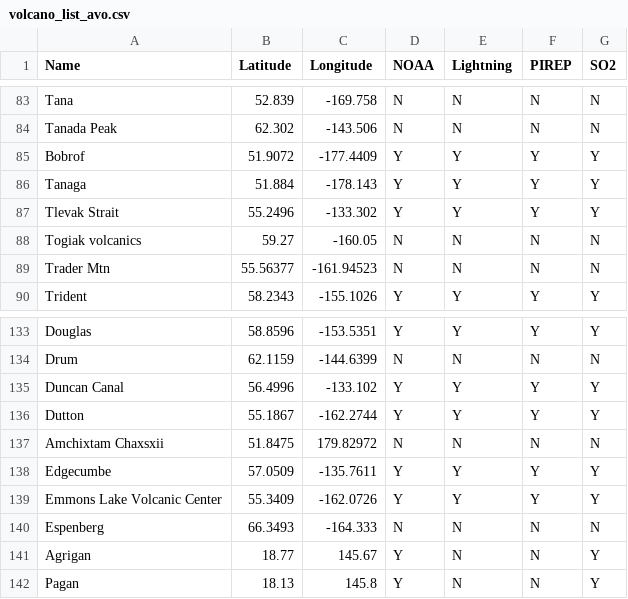
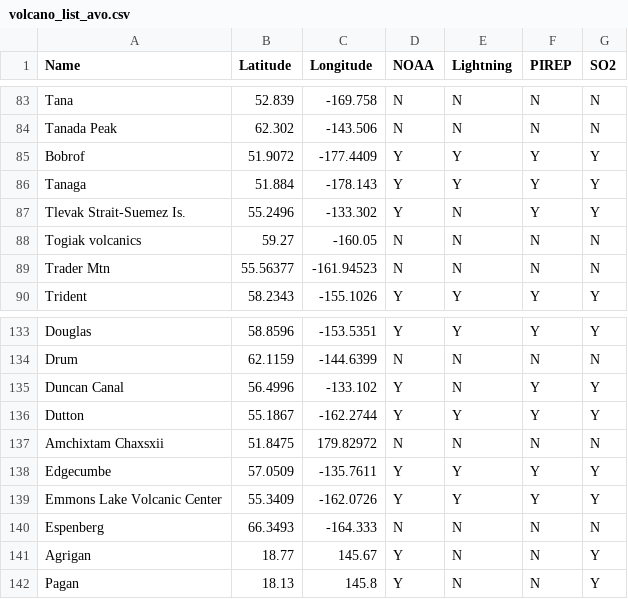
Before and after one commit to awech/AVO-alarms, a CSV file: src/volc_alarms/data/volcano_list_avo.csv, drawn as a sheet; only a part is shown, gaps mark what is left out.

Commit message:
data: mark Duncan Canal, Tlevak Strait, Behm Canal as Lightning=N
Set the Lightning opt-out column to N for these southeast-Alaska sites (and
rename Tlevak Strait -> Tlevak Strait-Suemez Is. to match the API's volcano
name) so the Lightning ignore path is exercised by the integration tests. This
shipped list is a placeholder; production points VOLCANO_LIST at an external
CSV.

```diff
--- a/src/volc_alarms/data/volcano_list_avo.csv
+++ b/src/volc_alarms/data/volcano_list_avo.csv
@@ -86,3 +86,3 @@ Bobrof,51.9072,-177.4409,Y,Y,Y,Y
 Tanaga,51.884,-178.143,Y,Y,Y,Y
-Tlevak Strait,55.2496,-133.302,Y,Y,Y,Y
+Tlevak Strait-Suemez Is.,55.2496,-133.302,Y,N,Y,Y
 Togiak volcanics,59.27,-160.05,N,N,N,N
@@ -134,3 +134,3 @@ Douglas,58.8596,-153.5351,Y,Y,Y,Y
 Drum,62.1159,-144.6399,N,N,N,N
-Duncan Canal,56.4996,-133.102,Y,Y,Y,Y
+Duncan Canal,56.4996,-133.102,Y,N,Y,Y
 Dutton,55.1867,-162.2744,Y,Y,Y,Y
```
